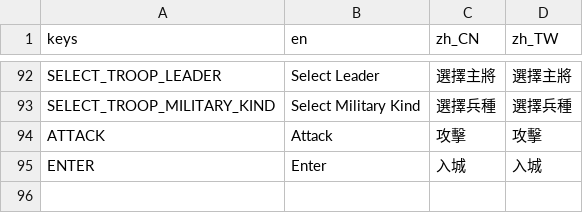
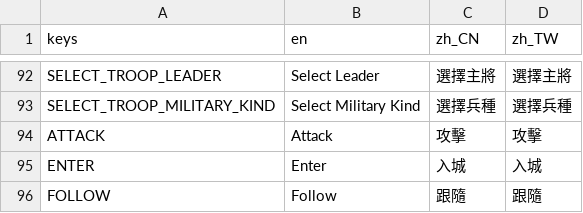
Before and after one commit to luiges90/ZHSAN3, a CSV file: i18n/i18n.csv, drawn as a sheet; only a part is shown, gaps mark what is left out; the diff names each change by its address in the sheet, - before the commit and + after, or states it on an @@ line.

```diff
--- a/i18n/i18n.csv
+++ b/i18n/i18n.csv
+row 96: FOLLOW | Follow | 跟隨 | 跟隨
```
Also changed, not shown: 10 other files.
